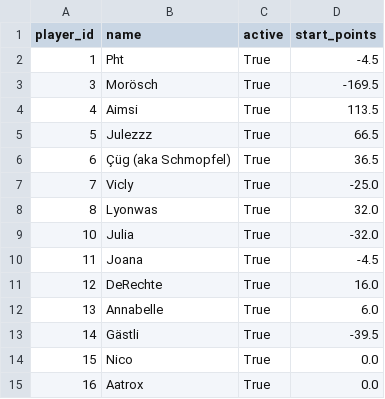
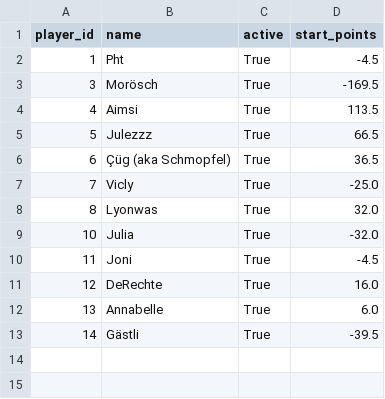
Before and after one commit to Pht27/kodo, a CSV file: data/players.csv, drawn as a sheet.

Commit message:
fixed data

```diff
--- a/data/players.csv
+++ b/data/players.csv
@@ -9,3 +9,3 @@ player_id,name,active,start_points
 10,Julia,True,-32.0
-11,Joana,True,-4.5
+11,Joni,True,-4.5
 12,DeRechte,True,16.0
@@ -13,3 +13 @@ player_id,name,active,start_points
 14,Gästli,True,-39.5
-15,Nico,True,0.0
-16,Aatrox,True,0.0
```
Also changed, not shown: 2 other files.
